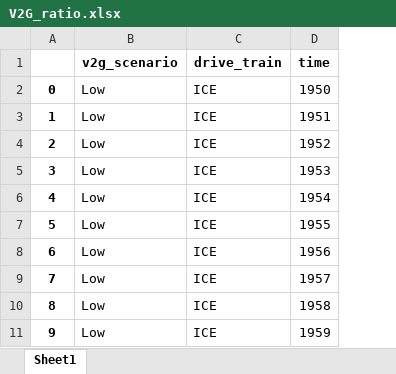
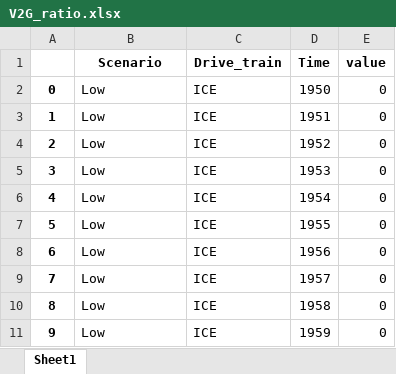
Before and after one commit to fernaag/V2G_in_EU, an Excel workbook: data/scenario_data/V2G_ratio.xlsx, sheet Sheet1, drawn as a sheet; only a part is shown; values as stored, in another font and other column widths than the file's, no borders; removed rows and columns are numbered as before the commit, all else as after; the diff names each change by its address in the sheet, - before the commit and + after, or states it on an @@ line.

```diff
--- a/data/scenario_data/V2G_ratio.xlsx (sheet Sheet1)
+++ b/data/scenario_data/V2G_ratio.xlsx (sheet Sheet1)
+column E, rows 2-11: all 0
-row 1:  | v2g_scenario | drive_train | time
+row 1:  | Scenario | Drive_train | Time | value
```
Also changed, not shown: docs/Files/ODYM_Config_Vehicle_System.xlsx, 4 other files.
